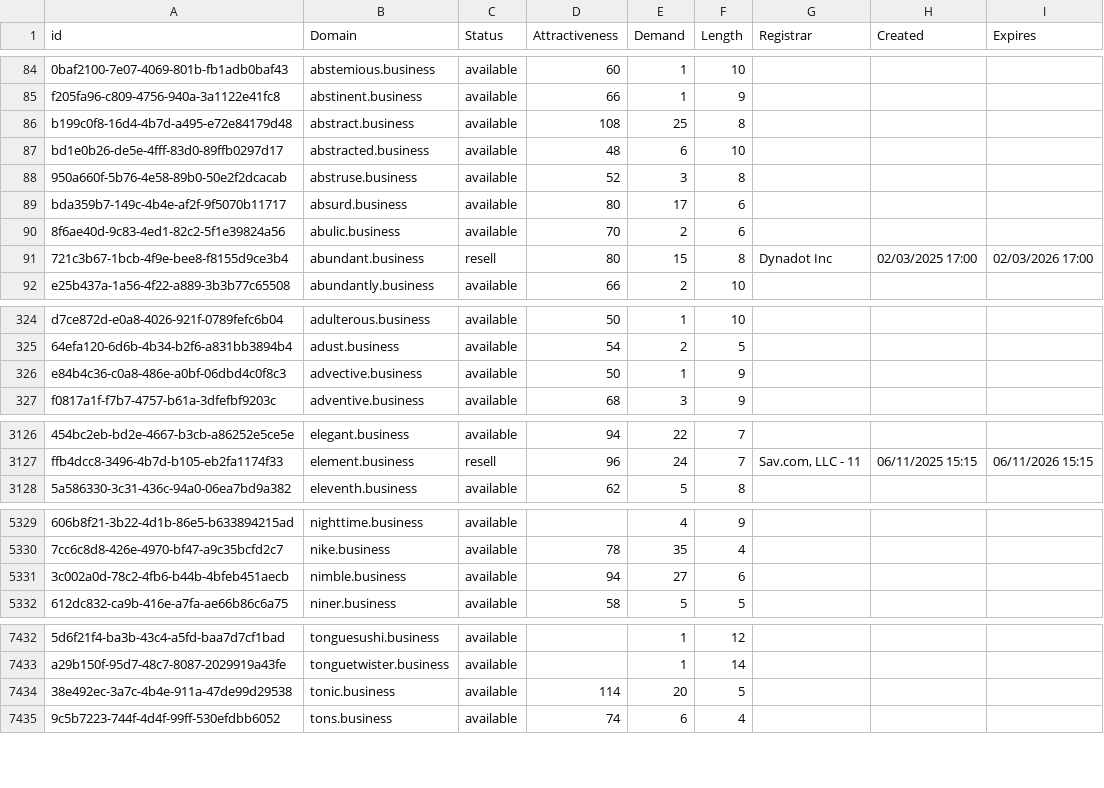
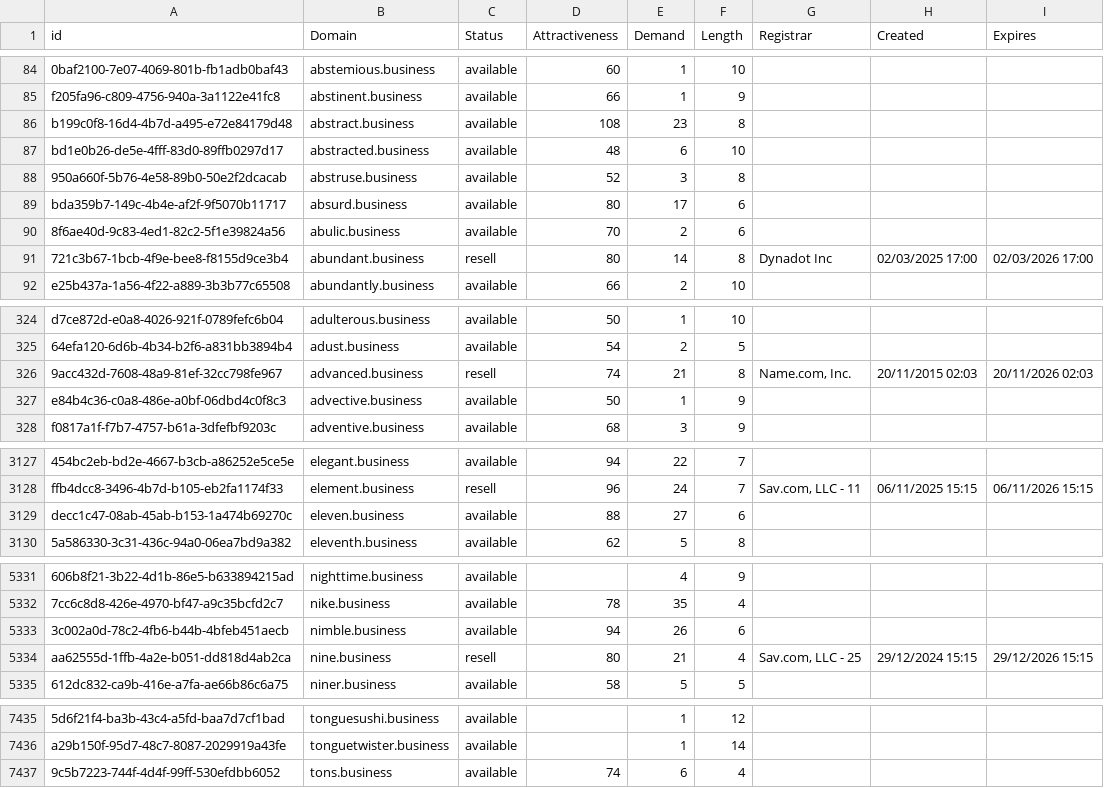
Before and after one commit to UniqueDomains/business-oneword-domains, a CSV file: business.csv, drawn as a sheet; only a part is shown, gaps mark what is left out; removed rows and columns are numbered as before the commit, all else as after; the diff covers the shown part only; the diff names each change by its address in the sheet, - before the commit and + after, or states it on an @@ line.

Commit message:
Domains update

```diff
--- a/business.csv
+++ b/business.csv
-E86 (Demand): 25
+E86 (Demand): 23
-E91 (Demand): 15
+E91 (Demand): 14
+row 326: 9acc432d-7608-48a9-81ef-32cc798fe967 | advanced.business | resell | 74 | 21 | 8 | Name.com, Inc. | 20/11/2015 02:03 | 20/11/2026 02:03
+row 3129: decc1c47-08ab-45ab-b153-1a474b69270c | eleven.business | available | 88 | 27 | 6
-E5333 (Demand): 27
+E5333 (Demand): 26
+row 5334: aa62555d-1ffb-4a2e-b051-dd818d4ab2ca | nine.business | resell | 80 | 21 | 4 | Sav.com, LLC - 25 | 29/12/2024 15:15 | 29/12/2026 15:15
-row 7434: 38e492ec-3a7c-4b4e-911a-47de99d29538 | tonic.business | available | 114 | 20 | 5
```
Also changed, not shown: 52 edited cells elsewhere in this file, 2 other files.
